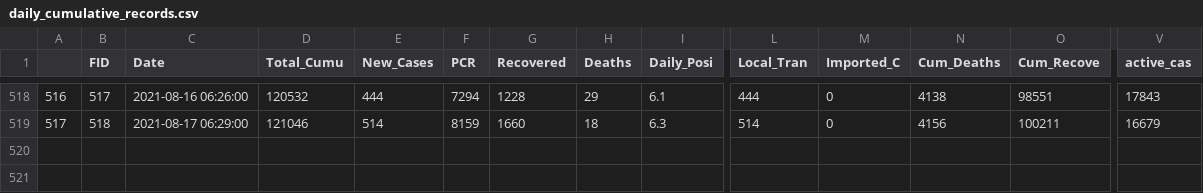
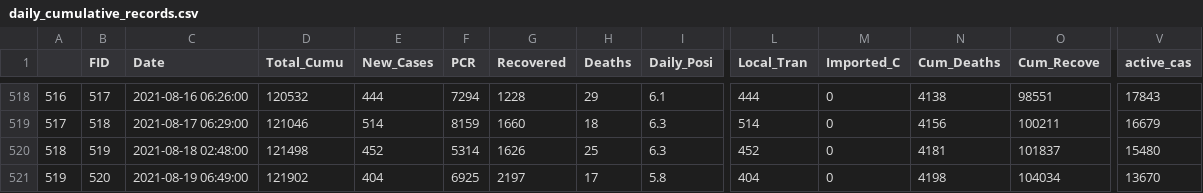
Before and after one commit to African-Surveyors-Connect/Zimbabwe-COVID-19-Data, a CSV file: time_series_data/daily_cumulative_records.csv, drawn as a sheet; only a part is shown, gaps mark what is left out; rows hold the shown columns only; the diff names each change by its address in the sheet, - before the commit and + after, or states it on an @@ line.

Commit message:
latest updates to data

```diff
--- a/time_series_data/daily_cumulative_records.csv
+++ b/time_series_data/daily_cumulative_records.csv
+row 520: 518 | 519 | 2021-08-18 02:48:00 | 121498 | 452 | 5314 | 1626 | 25 | 6.3 | 452 | 0 | 4181 | 101837 | 15480
+row 521: 519 | 520 | 2021-08-19 06:49:00 | 121902 | 404 | 6925 | 2197 | 17 | 5.8 | 404 | 0 | 4198 | 104034 | 13670
```
Also changed, not shown: Provincial/current_prov_stats.csv, time_series_data/daily_provincial_records.csv, 2 other files.
